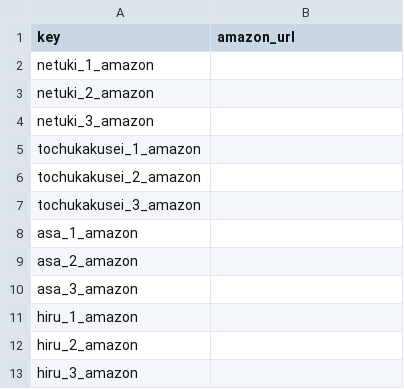
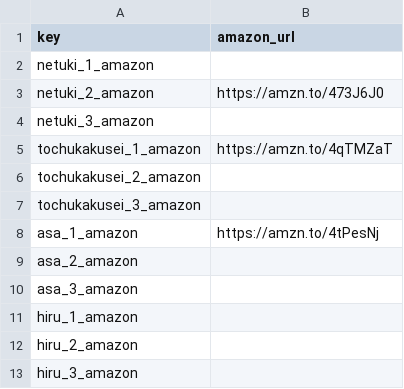
Before and after one commit to mionpoatan-debug/sleep-aff-x, a CSV file: data/amazon_links.csv, drawn as a sheet.

Commit message:
set first amazon links

```diff
--- a/data/amazon_links.csv
+++ b/data/amazon_links.csv
@@ -2,8 +2,8 @@ key,amazon_url
 netuki_1_amazon,
-netuki_2_amazon,
+netuki_2_amazon,https://amzn.to/473J6J0
 netuki_3_amazon,
-tochukakusei_1_amazon,
+tochukakusei_1_amazon,https://amzn.to/4qTMZaT
 tochukakusei_2_amazon,
 tochukakusei_3_amazon,
-asa_1_amazon,
+asa_1_amazon,https://amzn.to/4tPesNj
 asa_2_amazon,
```
Also changed, not shown: 3 other files.
